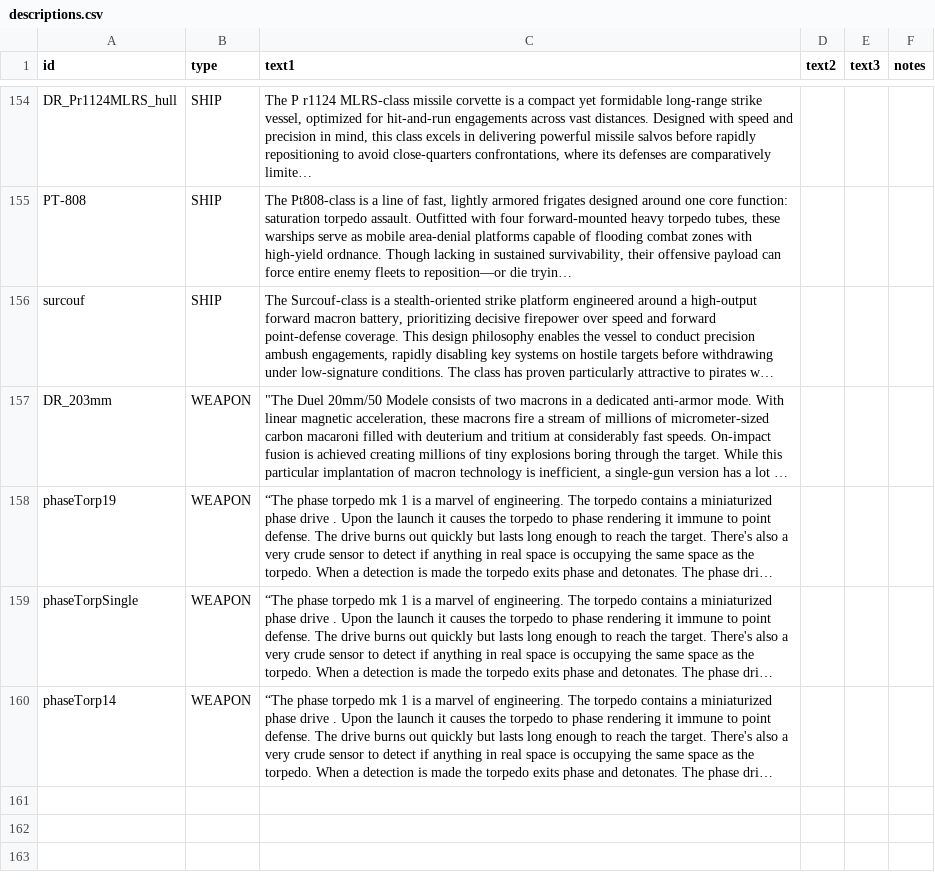
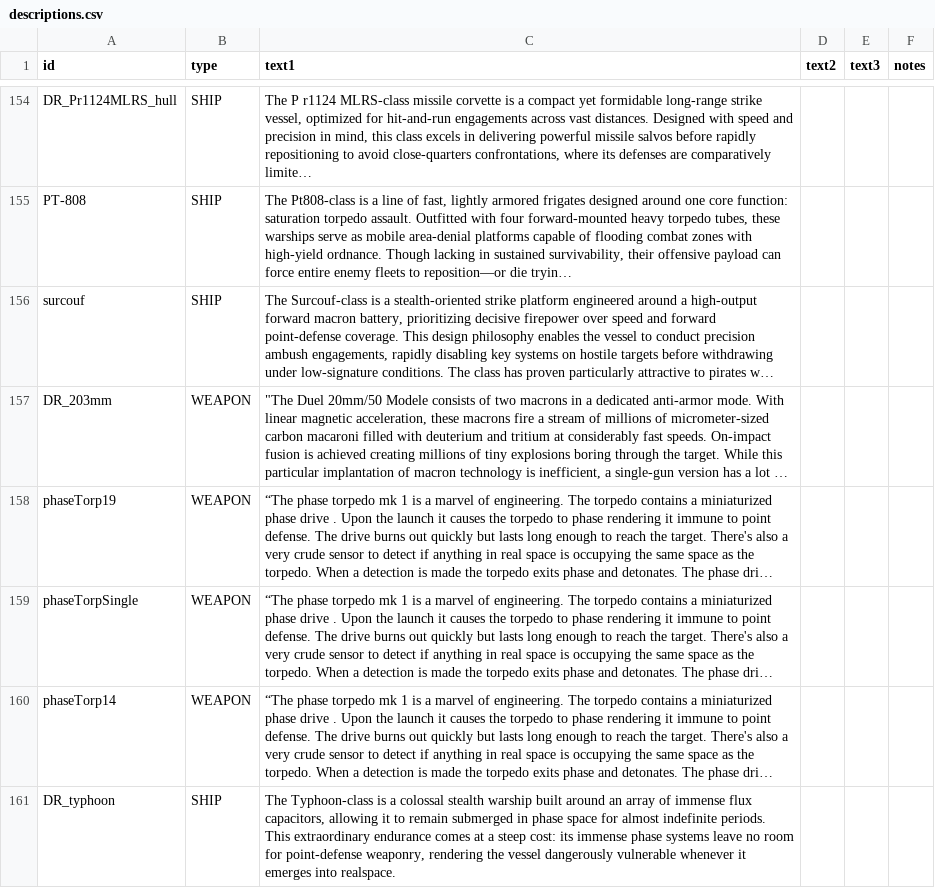
Before and after one commit to bryceOctovioOstrem/domainReformed, a CSV file: data/strings/descriptions.csv, drawn as a sheet; only a part is shown, gaps mark what is left out; long unchanged cells end in …; the diff names each change by its address in the sheet, - before the commit and + after, or states it on an @@ line.

```diff
--- a/data/strings/descriptions.csv
+++ b/data/strings/descriptions.csv
+row 161: DR_typhoon | SHIP | The Typhoon-class is a colossal stealth warship built around an array of immense flux capacitors, allowing it to remain submerged in phase space for almost indefinite periods. This extraordinary endurance comes at a steep cost: its immense phase systems leave no room for point-defense weaponry, rendering the vessel dangerously vulnerable whenever it emerges into realspace.
```
Also changed, not shown: data/campaign/special_items.csv, data/hulls/ship_data.csv, 16 other files.
